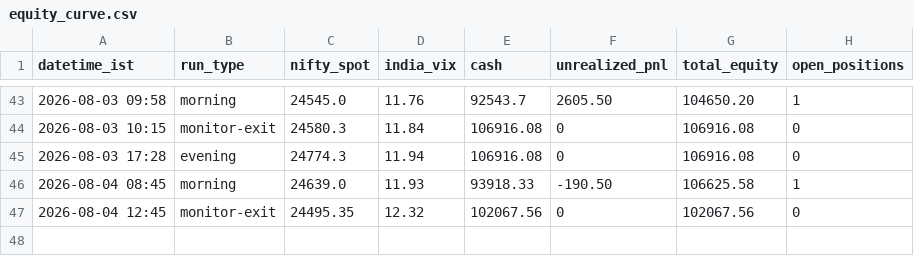
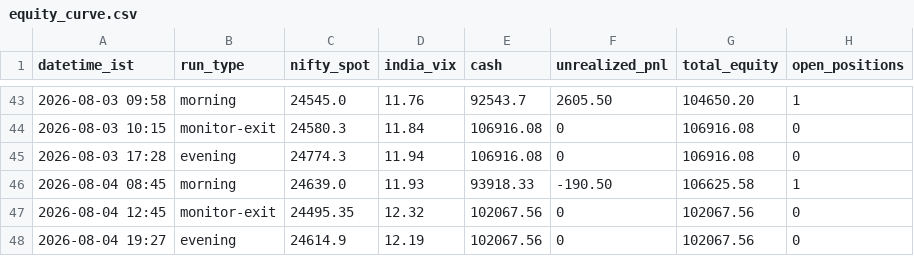
Before and after one commit to ajaiswal1818/nifty-paper-trading, a CSV file: strategies/v3-news-directional/equity_curve.csv, drawn as a sheet; only a part is shown, gaps mark what is left out.

Commit message:
evening 2026-08-04: mark-to-close, all books flat (v3/v3i stop-exited intraday by monitor); NIFTY 24614.90 -0.64%, VIX 12.19

```diff
--- a/strategies/v3-news-directional/equity_curve.csv
+++ b/strategies/v3-news-directional/equity_curve.csv
@@ -47 +47,2 @@ datetime_ist,run_type,nifty_spot,india_vix,cash,unrealized_pnl,total_equity,open
 2026-08-04 12:45,monitor-exit,24495.35,12.32,102067.56,0,102067.56,0
+2026-08-04 19:27,evening,24614.9,12.19,102067.56,0,102067.56,0
```
Also changed, not shown: engine/data/flows_2026.csv, engine/data/sessions_2026.csv, 9 other files.
